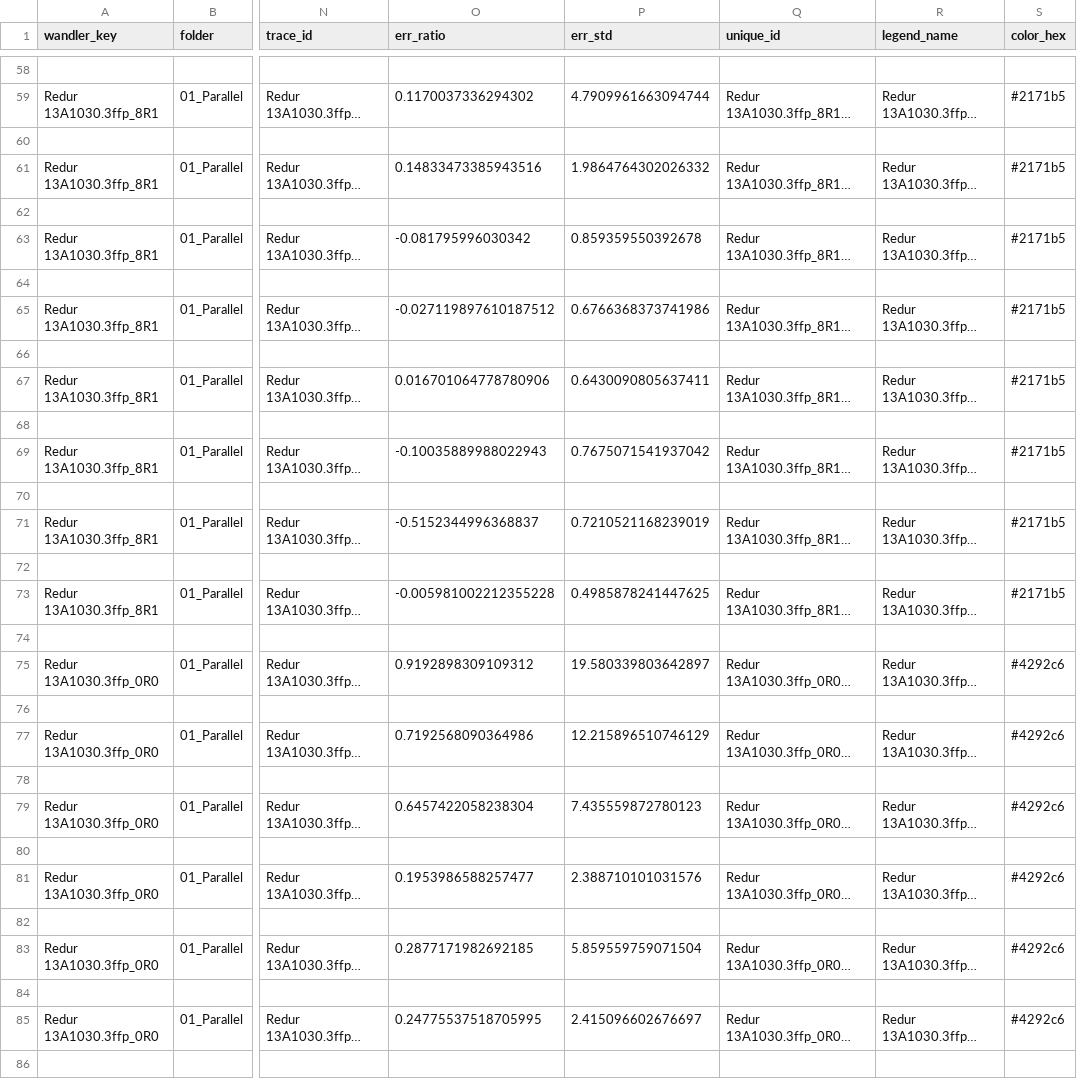
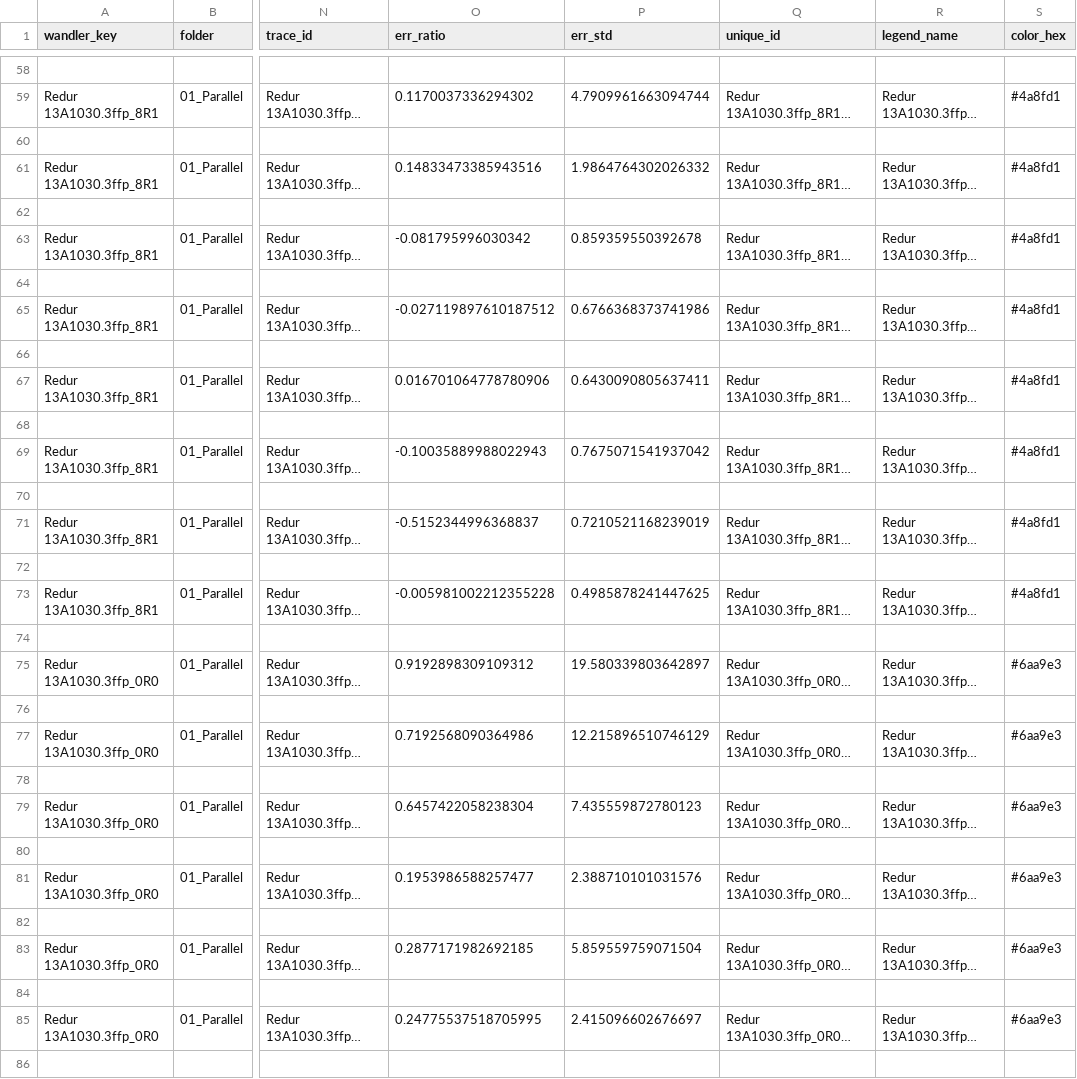
Before and after one commit to oliverschmidt99/Bachelorarbeit-Fremdfeldbeeinflussung-Messstromwandler, a CSV file: 03_Ressourcen/messungen/matlab_working_dir/plot_data.csv, drawn as a sheet; only a part is shown, gaps mark what is left out; long unchanged cells end in …; the diff covers the shown part only; the diff names each change by its address in the sheet, - before the commit and + after, or states it on an @@ line.

```diff
--- a/03_Ressourcen/messungen/matlab_working_dir/plot_data.csv
+++ b/03_Ressourcen/messungen/matlab_working_dir/plot_data.csv
-S59 (color_hex): #2171b5
+S59 (color_hex): #4a8fd1
-S61 (color_hex): #2171b5
+S61 (color_hex): #4a8fd1
-S63 (color_hex): #2171b5
+S63 (color_hex): #4a8fd1
-S65 (color_hex): #2171b5
+S65 (color_hex): #4a8fd1
-S67 (color_hex): #2171b5
+S67 (color_hex): #4a8fd1
-S69 (color_hex): #2171b5
+S69 (color_hex): #4a8fd1
-S71 (color_hex): #2171b5
+S71 (color_hex): #4a8fd1
-S73 (color_hex): #2171b5
+S73 (color_hex): #4a8fd1
-S75 (color_hex): #4292c6
+S75 (color_hex): #6aa9e3
-S77 (color_hex): #4292c6
+S77 (color_hex): #6aa9e3
-S79 (color_hex): #4292c6
+S79 (color_hex): #6aa9e3
-S81 (color_hex): #4292c6
+S81 (color_hex): #6aa9e3
-S83 (color_hex): #4292c6
+S83 (color_hex): #6aa9e3
-S85 (color_hex): #4292c6
+S85 (color_hex): #6aa9e3
```
Also changed, not shown: 82 edited cells elsewhere in this file, 03_Ressourcen/messungen/manuelle_ergebnisse.csv, 17 other files.
